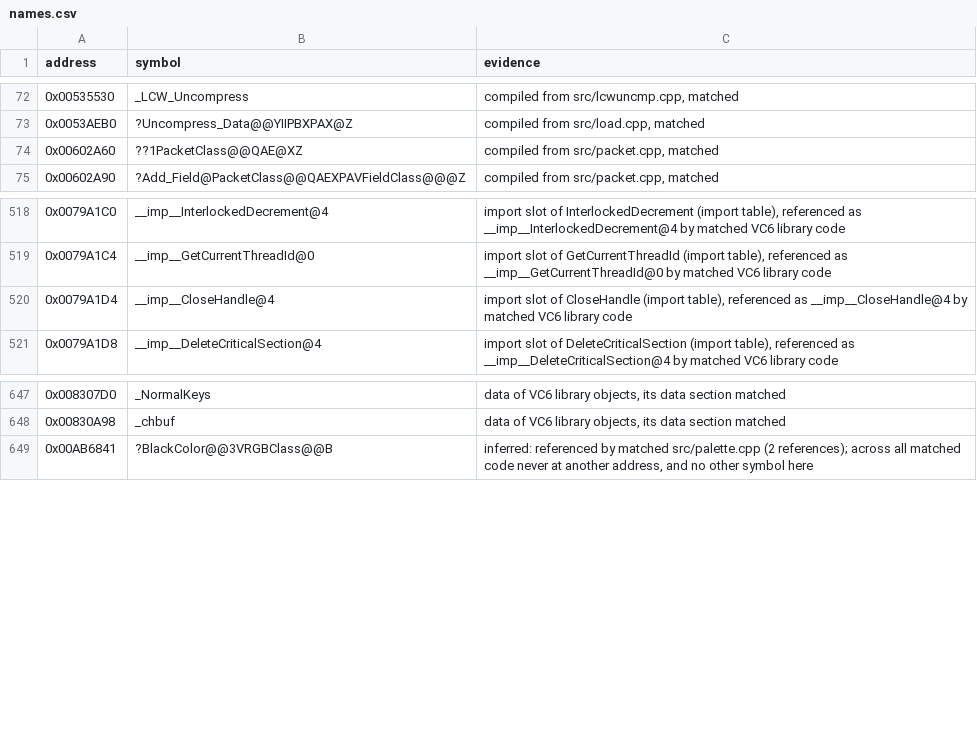
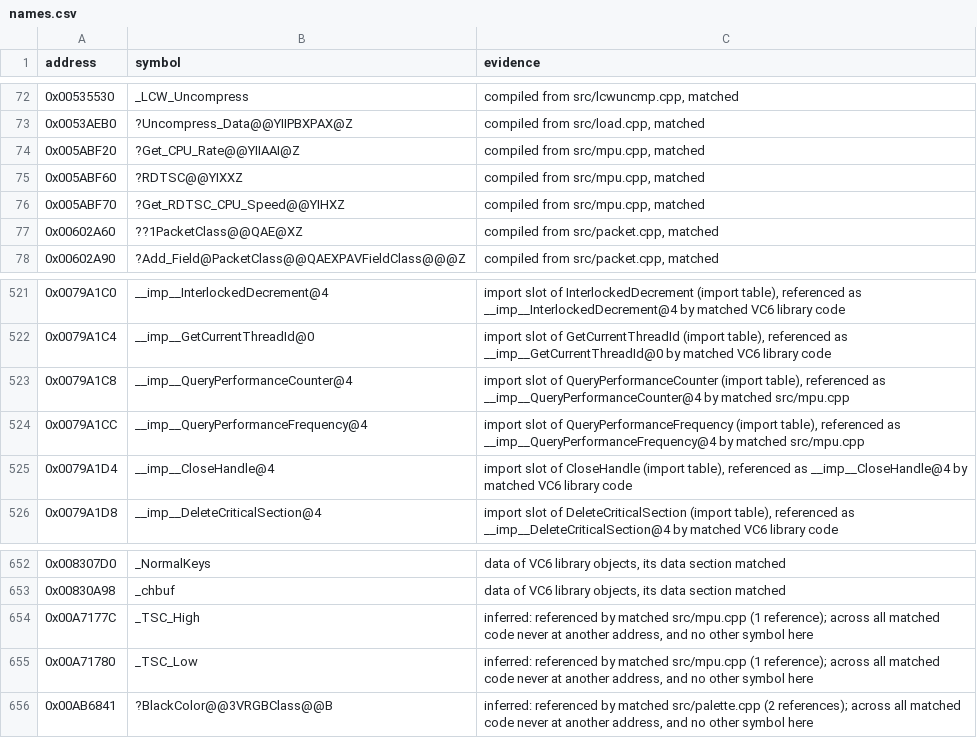
Before and after one commit to mischa85/RedAlert2, a CSV file: config/ra2-1.006/names.csv, drawn as a sheet; only a part is shown, gaps mark what is left out; the diff names each change by its address in the sheet, - before the commit and + after, or states it on an @@ line.

```diff
--- a/config/ra2-1.006/names.csv
+++ b/config/ra2-1.006/names.csv
+row 74: 0x005ABF20 | ?Get_CPU_Rate@@YIIAAI@Z | compiled from src/mpu.cpp, matched
+row 75: 0x005ABF60 | ?RDTSC@@YIXXZ | compiled from src/mpu.cpp, matched
+row 76: 0x005ABF70 | ?Get_RDTSC_CPU_Speed@@YIHXZ | compiled from src/mpu.cpp, matched
+row 523: 0x0079A1C8 | __imp__QueryPerformanceCounter@4 | import slot of QueryPerformanceCounter (import table), referenced as __imp__QueryPerformanceCounter@4 by matched src/mpu.cpp
+row 524: 0x0079A1CC | __imp__QueryPerformanceFrequency@4 | import slot of QueryPerformanceFrequency (import table), referenced as __imp__QueryPerformanceFrequency@4 by matched src/mpu.cpp
+row 654: 0x00A7177C | _TSC_High | inferred: referenced by matched src/mpu.cpp (1 reference); across all matched code never at another address, and no other symbol here
+row 655: 0x00A71780 | _TSC_Low | inferred: referenced by matched src/mpu.cpp (1 reference); across all matched code never at another address, and no other symbol here
```
Also changed, not shown: config/ra2-1.006/functions.csv, config/ra2-1.006/modules.csv, 1 other file.
